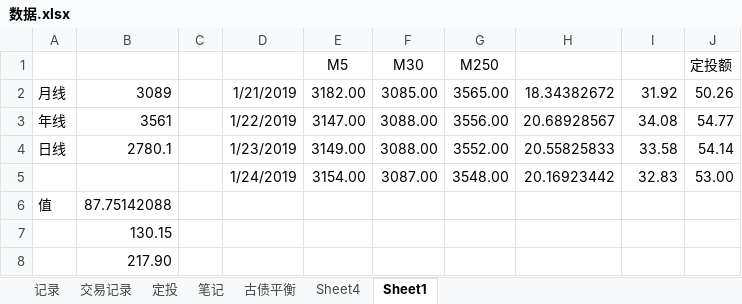
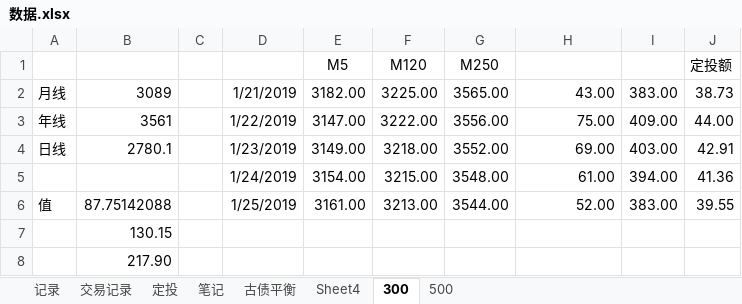
Before and after one commit to linking530/tushare, an Excel workbook: data/数据.xlsx, sheet 300, drawn as a sheet; values as stored, in another font and other column widths than the file's, no borders; charts and pictures not drawn; removed rows and columns are numbered as before the commit, all else as after; the diff names each change by its address in the sheet, - before the commit and + after, or states it on an @@ line.

Commit message:
11

```diff
--- a/data/数据.xlsx (sheet 300)
+++ b/data/数据.xlsx (sheet 300)
-sheet tab: Sheet1
+sheet tab: 300
+sheet tab: 500
-F1: M30
+F1: M120
-F2: 3085.00
+F2: 3225.00
-H2: 18.34382672
+H2: 43.00
-I2: 31.92
+I2: 383.00
-J2: 50.26
+J2: 38.73
-F3: 3088.00
+F3: 3222.00
-H3: 20.68928567
+H3: 75.00
-I3: 34.08
+I3: 409.00
-J3: 54.77
+J3: 44.00
-F4: 3088.00
+F4: 3218.00
-H4: 20.55825833
+H4: 69.00
-I4: 33.58
+I4: 403.00
-J4: 54.14
+J4: 42.91
-row 5:  |  |  | 1/24/2019 | 3154.00 | 3087.00 | 3548.00 | 20.16923442 | 32.83 | 53.00
+row 5:  |  |  | 1/24/2019 | 3154.00 | 3215.00 | 3548.00 | 61.00 | 394.00 | 41.36
-D6: (empty)
+D6: 1/25/2019
-E6: (empty)
+E6: 3161.00
-F6: (empty)
+F6: 3213.00
-G6: (empty)
+G6: 3544.00
-H6: (empty)
+H6: 52.00
-I6: (empty)
+I6: 383.00
-J6: (empty)
+J6: 39.55
```
Also changed, not shown: sheet 定投, charts or pictures.
